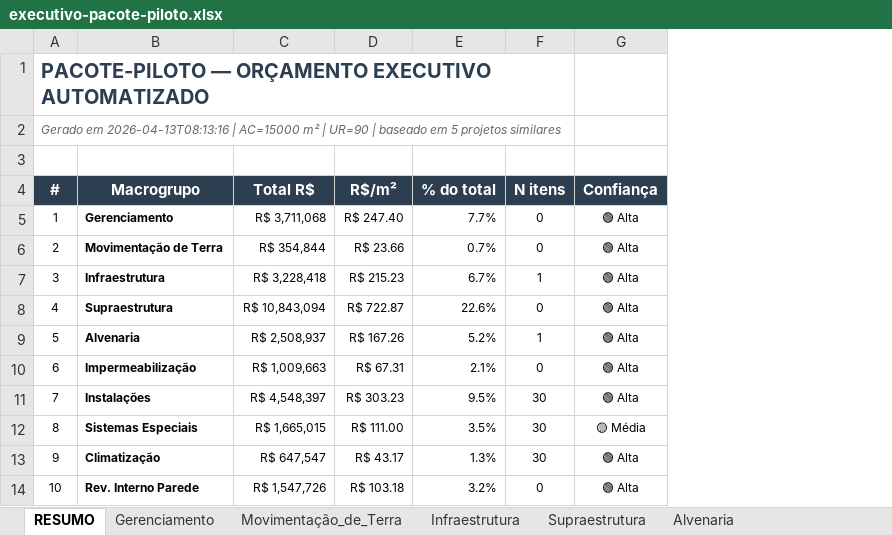
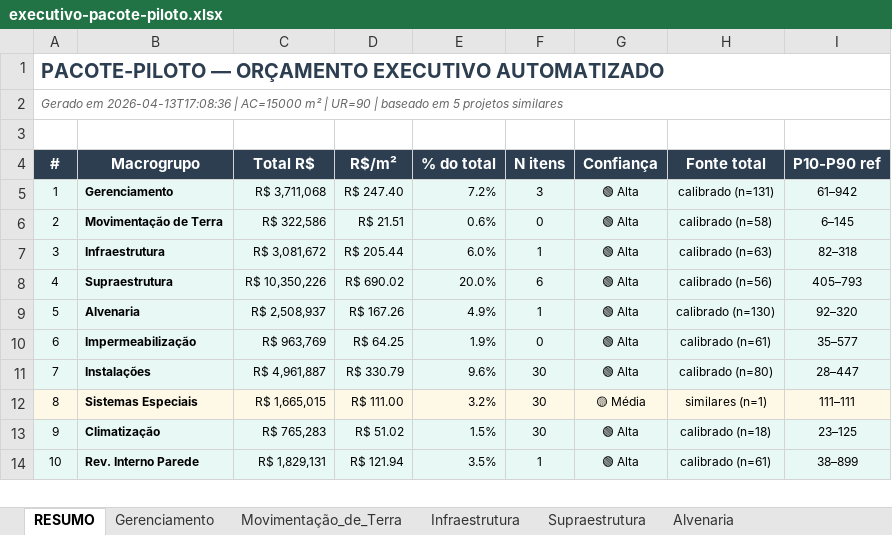
Before and after one commit to leokock/orcamentos-openclaw, an Excel workbook: base/pacotes/pacote-piloto/executivo-pacote-piloto.xlsx, sheet RESUMO, drawn as a sheet; only a part is shown; values as stored, in another font and other column widths than the file's, no borders; removed rows and columns are numbered as before the commit, all else as after; the diff covers the shown part only; the diff names each change by its address in the sheet, - before the commit and + after, or states it on an @@ line.

```diff
--- a/base/pacotes/pacote-piloto/executivo-pacote-piloto.xlsx (sheet RESUMO)
+++ b/base/pacotes/pacote-piloto/executivo-pacote-piloto.xlsx (sheet RESUMO)
+column H (Fonte total), rows 5-14: calibrado (n=131) | calibrado (n=58) | calibrado (n=63) | calibrado (n=56) | calibrado (n=130) | calibrado (n=61) | calibrado (n=80) | similares (n=1) | calibrado (n=18) | calibrado (n=61)
+column I (P10-P90 ref), rows 5-14: 61–942 | 6–145 | 82–318 | 405–793 | 92–320 | 35–577 | 28–447 | 111–111 | 23–125 | 38–899
-A1:F1 merged
+A1:I1 merged
@@ column A (#) renumbered in row 2 @@
-A2:F2 merged
+A2:I2 merged
-A5:G11 fill: none
+A5:G11 fill: #E8F8F5
-E5 (% do total): 7.7%
+E5 (% do total): 7.2%
-F5 (N itens): 0
+F5 (N itens): 3
-C6 (Total R$): R$ 354,844
+C6 (Total R$): R$ 322,586
-D6 (R$/m²): R$ 23.66
+D6 (R$/m²): R$ 21.51
-E6 (% do total): 0.7%
+E6 (% do total): 0.6%
-C7 (Total R$): R$ 3,228,418
+C7 (Total R$): R$ 3,081,672
-D7 (R$/m²): R$ 215.23
+D7 (R$/m²): R$ 205.44
-E7 (% do total): 6.7%
+E7 (% do total): 6.0%
-C8 (Total R$): R$ 10,843,094
+C8 (Total R$): R$ 10,350,226
-D8 (R$/m²): R$ 722.87
+D8 (R$/m²): R$ 690.02
-E8 (% do total): 22.6%
+E8 (% do total): 20.0%
-F8 (N itens): 0
+F8 (N itens): 6
-E9 (% do total): 5.2%
+E9 (% do total): 4.9%
-C10 (Total R$): R$ 1,009,663
+C10 (Total R$): R$ 963,769
-D10 (R$/m²): R$ 67.31
+D10 (R$/m²): R$ 64.25
-E10 (% do total): 2.1%
+E10 (% do total): 1.9%
-C11 (Total R$): R$ 4,548,397
+C11 (Total R$): R$ 4,961,887
-D11 (R$/m²): R$ 303.23
+D11 (R$/m²): R$ 330.79
-E11 (% do total): 9.5%
+E11 (% do total): 9.6%
-A12:G12 fill: none
+A12:G12 fill: #FEF9E7
-E12 (% do total): 3.5%
+E12 (% do total): 3.2%
-A13:G14 fill: none
+A13:G14 fill: #E8F8F5
-C13 (Total R$): R$ 647,547
+C13 (Total R$): R$ 765,283
-D13 (R$/m²): R$ 43.17
+D13 (R$/m²): R$ 51.02
-E13 (% do total): 1.3%
+E13 (% do total): 1.5%
-C14 (Total R$): R$ 1,547,726
+C14 (Total R$): R$ 1,829,131
-D14 (R$/m²): R$ 103.18
+D14 (R$/m²): R$ 121.94
-E14 (% do total): 3.2%
+E14 (% do total): 3.5%
-F14 (N itens): 0
+F14 (N itens): 1
```
Also changed, not shown: 5 added rows, 26 edited cells and cell formats elsewhere in this sheet, sheet Supraestrutura, sheet Gerenciamento, sheet Rev._Interno_Parede, sheet Teto, sheet Pisos, sheet Pintura, 10 more sheets, base/pacotes/pacote-piloto/parametrico-pacote-piloto.xlsx, 7 other files.
